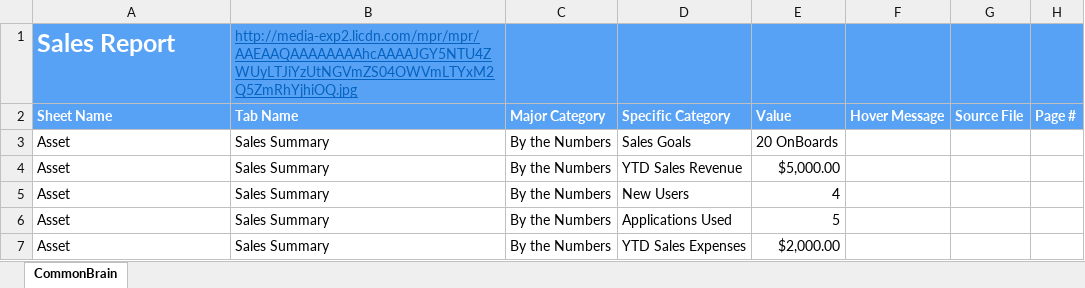
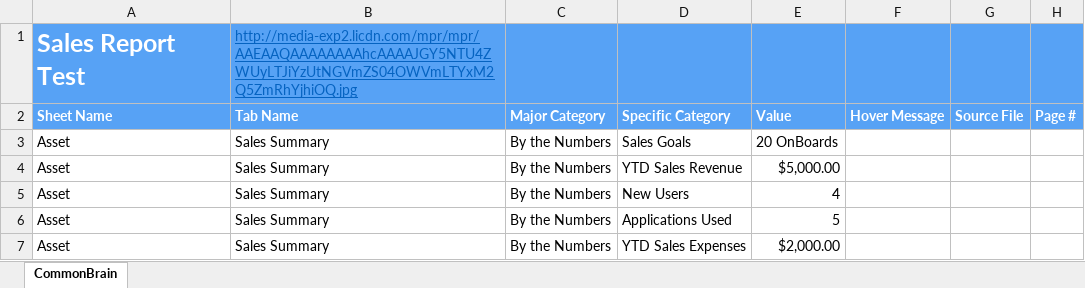
Before and after one commit to DexHonsa/cb_react, an Excel workbook: uploads/5a3adeba3e33240170cd61e5/5a6fde4efe8e563d907c1aa8/CB CRM Tabs.xlsx, sheet CommonBrain, drawn as a sheet; only a part is shown; values as stored, in another font and other column widths than the file's, no borders; the diff names each change by its address in the sheet, - before the commit and + after, or states it on an @@ line.

```diff
--- a/uploads/5a3adeba3e33240170cd61e5/5a6fde4efe8e563d907c1aa8/CB CRM Tabs.xlsx (sheet CommonBrain)
+++ b/uploads/5a3adeba3e33240170cd61e5/5a6fde4efe8e563d907c1aa8/CB CRM Tabs.xlsx (sheet CommonBrain)
-A1 (Sheet Name): Sales Report
+A1 (Sheet Name): Sales Report Test
```
Also changed, not shown: 3 other files.
